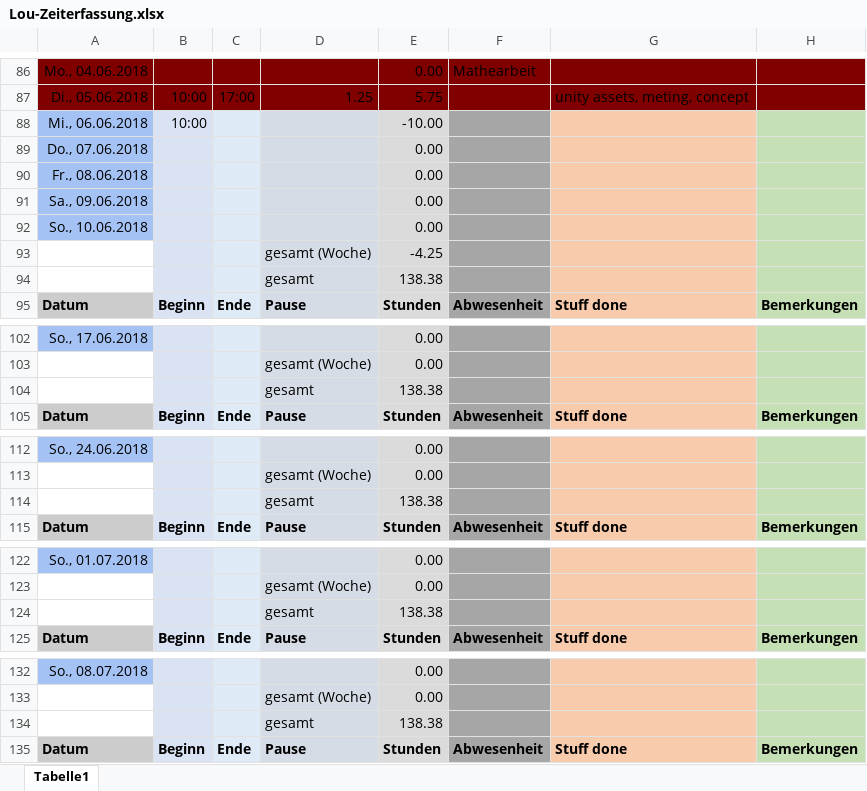
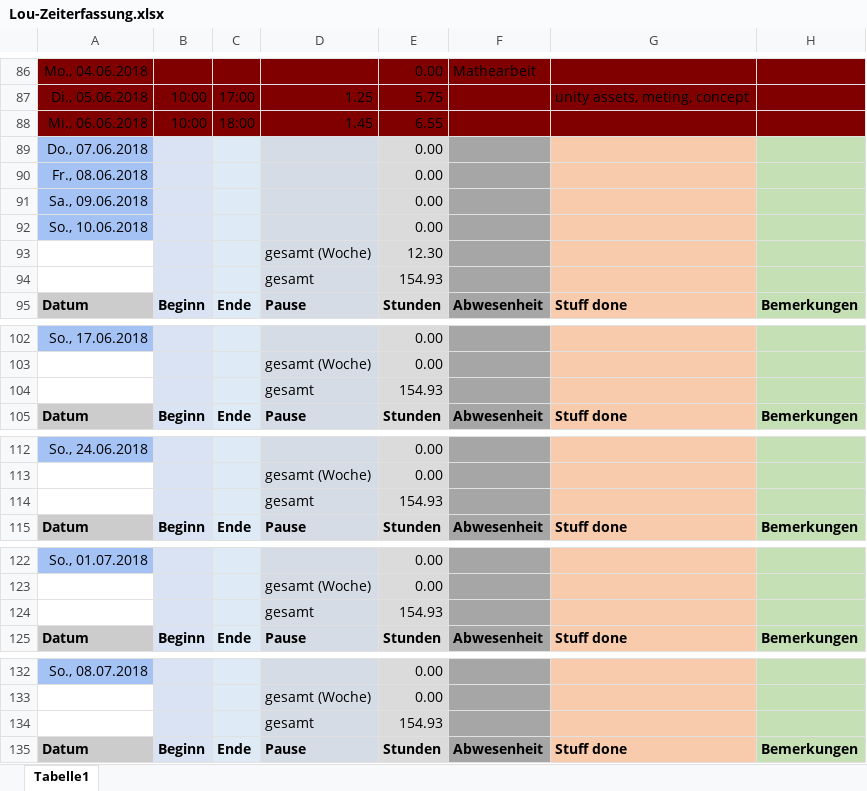
Before and after one commit to ArtjomProGrammer/Voodoo, an Excel workbook: _WIP/Lou/Lou-Zeiterfassung.xlsx, sheet Tabelle1, drawn as a sheet; only a part is shown, gaps mark what is left out; values as stored, in another font and other column widths than the file's, no borders; the diff covers the shown part only; the diff names each change by its address in the sheet, - before the commit and + after, or states it on an @@ line.

Commit message:
Zeiterfassung

```diff
--- a/_WIP/Lou/Lou-Zeiterfassung.xlsx (sheet Tabelle1)
+++ b/_WIP/Lou/Lou-Zeiterfassung.xlsx (sheet Tabelle1)
-A88 fill: #A4C2F4
+A88 fill: #800000
-B88 fill: #DAE3F3
+B88 fill: #800000
-C88: (empty)
+C88: 18:00
-C88 fill: #DEEBF7
+C88 fill: #800000
-D88: (empty)
+D88: 1.45
-D88 fill: #D6DCE5
+D88 fill: #800000
-E88: -10.00
+E88: 6.55
-E88 fill: #DBDBDB
+E88 fill: #800000
-F88 fill: #A6A6A6
+F88 fill: #800000
-G88 fill: #F8CBAD
+G88 fill: #800000
-H88 fill: #C5E0B4
+H88 fill: #800000
-E93: -4.25
+E93: 12.30
-E94: 138.38
+E94: 154.93
-E104: 138.38
+E104: 154.93
-E114: 138.38
+E114: 154.93
-E124: 138.38
+E124: 154.93
-E134: 138.38
+E134: 154.93
```
Also changed, not shown: 5 edited cells elsewhere in this sheet.
